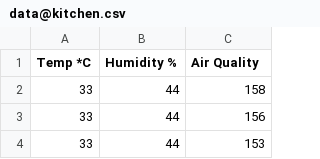
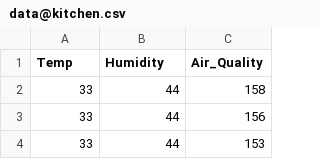
Before and after one commit to Tushar-Faroque/Mini-weather-station-using-Arduino-uno, a CSV file: data@kitchen.csv, drawn as a sheet; only a part is shown.

```diff
--- a/data@kitchen.csv
+++ b/data@kitchen.csv
@@ -1,2 +1,2 @@
-Temp *C, Humidity %, Air Quality
+Temp, Humidity, Air_Quality
 33,44,158
```
Also changed, not shown: data@airconditionedroom.csv, data@room3.csv, 5 other files.
